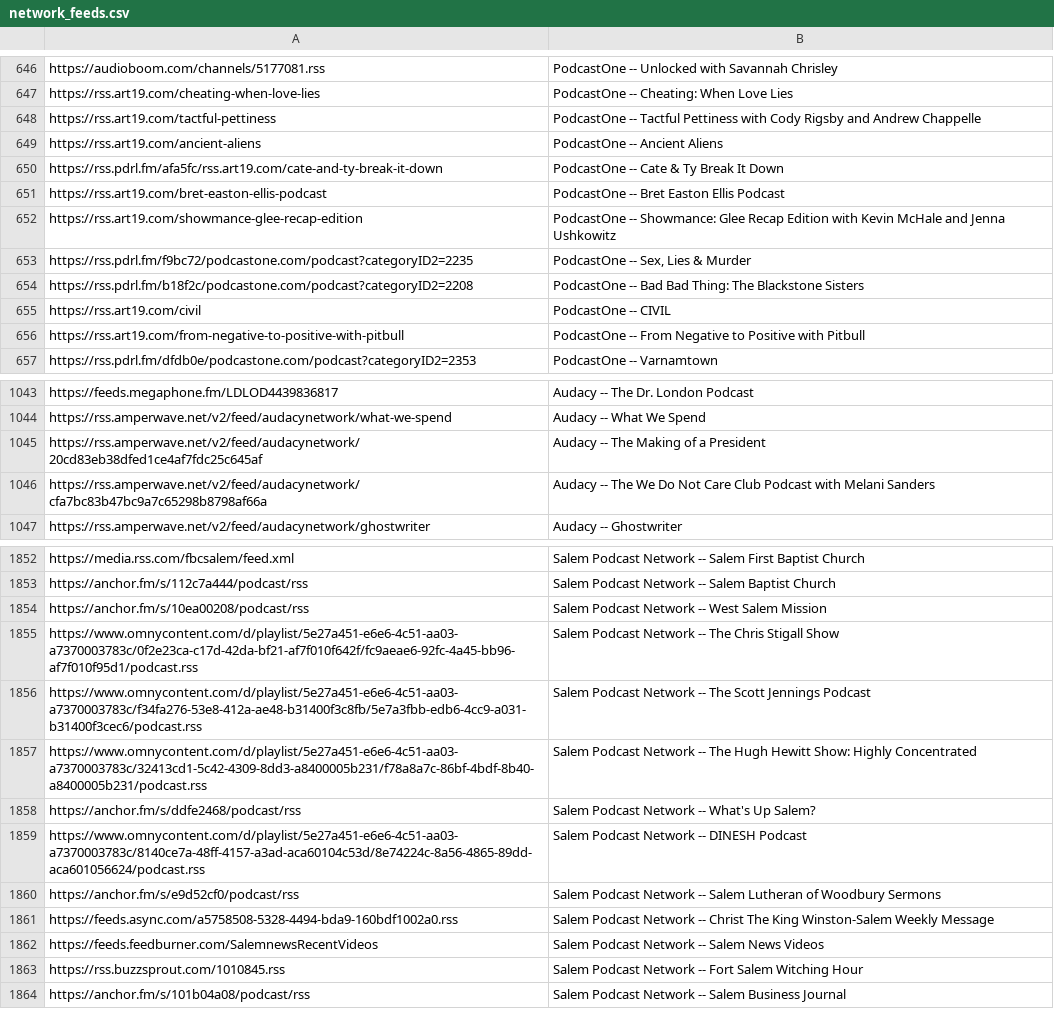
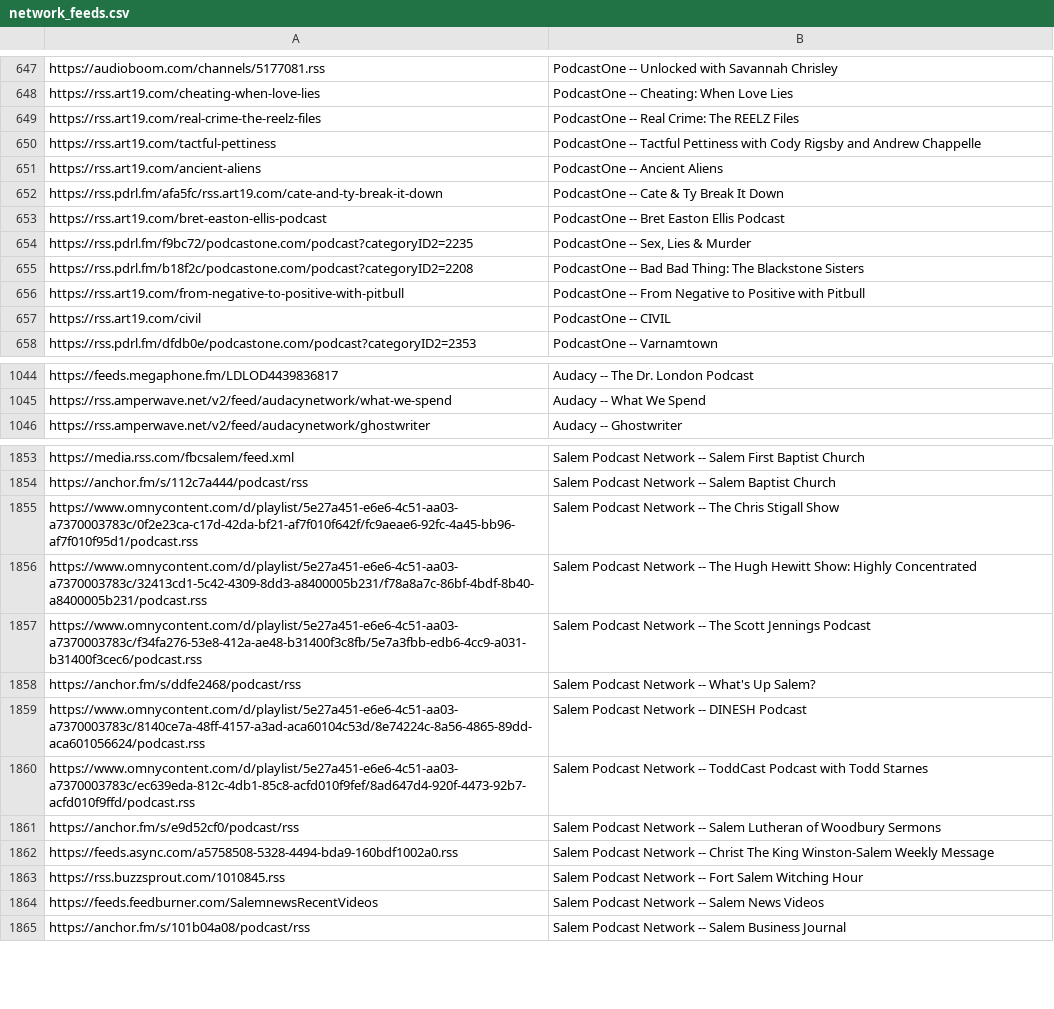
Before and after one commit to perlstein/abunchofcoconuts, a CSV file: data/network_feeds.csv, drawn as a sheet; only a part is shown, gaps mark what is left out; the diff covers the shown part only.

```diff
--- a/data/network_feeds.csv
+++ b/data/network_feeds.csv
@@ -647,2 +648,3 @@ https://audioboom.com/channels/5177081.rss,PodcastOne -- Unlocked with Savannah
 https://rss.art19.com/cheating-when-love-lies,PodcastOne -- Cheating: When Love Lies
+https://rss.art19.com/real-crime-the-reelz-files,PodcastOne -- Real Crime: The REELZ Files
 https://rss.art19.com/tactful-pettiness,PodcastOne -- Tactful Pettiness with Cody Rigsby and Andrew Chappelle
@@ -651,7 +653,6 @@ https://rss.pdrl.fm/afa5fc/rss.art19.com/cate-and-ty-break-it-down,PodcastOne --
 https://rss.art19.com/bret-easton-ellis-podcast,PodcastOne -- Bret Easton Ellis Podcast
-https://rss.art19.com/showmance-glee-recap-edition,PodcastOne -- Showmance: Glee Recap Edition with Kevin McHale and Jenna Ushkowitz
 https://rss.pdrl.fm/f9bc72/podcastone.com/podcast?categoryID2=2235,"PodcastOne -- Sex, Lies & Murder"
 https://rss.pdrl.fm/b18f2c/podcastone.com/podcast?categoryID2=2208,PodcastOne -- Bad Bad Thing: The Blackstone Sisters
-https://rss.art19.com/civil,PodcastOne -- CIVIL
 https://rss.art19.com/from-negative-to-positive-with-pitbull,PodcastOne -- From Negative to Positive with Pitbull
+https://rss.art19.com/civil,PodcastOne -- CIVIL
 https://rss.pdrl.fm/dfdb0e/podcastone.com/podcast?categoryID2=2353,PodcastOne -- Varnamtown
@@ -1044,4 +1045,2 @@ https://feeds.megaphone.fm/LDLOD4439836817,Audacy -- The Dr. London Podcast
 https://rss.amperwave.net/v2/feed/audacynetwork/what-we-spend,Audacy -- What We Spend
-https://rss.amperwave.net/v2/feed/audacynetwork/20cd83eb38dfed1ce4af7fdc25c645af,Audacy -- The Making of a President
-https://rss.amperwave.net/v2/feed/audacynetwork/cfa7bc83b47bc9a7c65298b8798af66a,Audacy -- The We Do Not Care Club Podcast with Melani Sanders
 https://rss.amperwave.net/v2/feed/audacynetwork/ghostwriter,Audacy -- Ghostwriter
@@ -1853,12 +1854,12 @@ https://media.rss.com/fbcsalem/feed.xml,Salem Podcast Network -- Salem First Bap
 https://anchor.fm/s/112c7a444/podcast/rss,Salem Podcast Network -- Salem Baptist Church
-https://anchor.fm/s/10ea00208/podcast/rss,Salem Podcast Network -- West Salem Mission
 https://www.omnycontent.com/d/playlist/5e27a451-e6e6-4c51-aa03-a7370003783c/0f2e23ca-c17d-42da-bf21-af7f010f642f/fc9aeae6-92fc-4a45-bb96-af7f010f95d1/podcast.rss,Salem Podcast Network -- The Chris Stigall Show
-https://www.omnycontent.com/d/playlist/5e27a451-e6e6-4c51-aa03-a7370003783c/f34fa276-53e8-412a-ae48-b31400f3c8fb/5e7a3fbb-edb6-4cc9-a031-b31400f3cec6/podcast.rss,Salem Podcast Network -- The Scott Jennings Podcast
 https://www.omnycontent.com/d/playlist/5e27a451-e6e6-4c51-aa03-a7370003783c/32413cd1-5c42-4309-8dd3-a8400005b231/f78a8a7c-86bf-4bdf-8b40-a8400005b231/podcast.rss,Salem Podcast Network -- The Hugh Hewitt Show: Highly Concentrated
+https://www.omnycontent.com/d/playlist/5e27a451-e6e6-4c51-aa03-a7370003783c/f34fa276-53e8-412a-ae48-b31400f3c8fb/5e7a3fbb-edb6-4cc9-a031-b31400f3cec6/podcast.rss,Salem Podcast Network -- The Scott Jennings Podcast
 https://anchor.fm/s/ddfe2468/podcast/rss,Salem Podcast Network -- What's Up Salem?
 https://www.omnycontent.com/d/playlist/5e27a451-e6e6-4c51-aa03-a7370003783c/8140ce7a-48ff-4157-a3ad-aca60104c53d/8e74224c-8a56-4865-89dd-aca601056624/podcast.rss,Salem Podcast Network -- DINESH Podcast
+https://www.omnycontent.com/d/playlist/5e27a451-e6e6-4c51-aa03-a7370003783c/ec639eda-812c-4db1-85c8-acfd010f9fef/8ad647d4-920f-4473-92b7-acfd010f9ffd/podcast.rss,Salem Podcast Network -- ToddCast Podcast with Todd Starnes
 https://anchor.fm/s/e9d52cf0/podcast/rss,Salem Podcast Network -- Salem Lutheran of Woodbury Sermons
 https://feeds.async.com/a5758508-5328-4494-bda9-160bdf1002a0.rss,Salem Podcast Network -- Christ The King Winston-Salem Weekly Message
-https://feeds.feedburner.com/SalemnewsRecentVideos,Salem Podcast Network -- Salem News Videos
 https://rss.buzzsprout.com/1010845.rss,Salem Podcast Network -- Fort Salem Witching Hour
+https://feeds.feedburner.com/SalemnewsRecentVideos,Salem Podcast Network -- Salem News Videos
 https://anchor.fm/s/101b04a08/podcast/rss,Salem Podcast Network -- Salem Business Journal
```
Also changed, not shown: 10 added rows, 7 removed rows and 34 moved rows elsewhere in this file, 1 other file.
